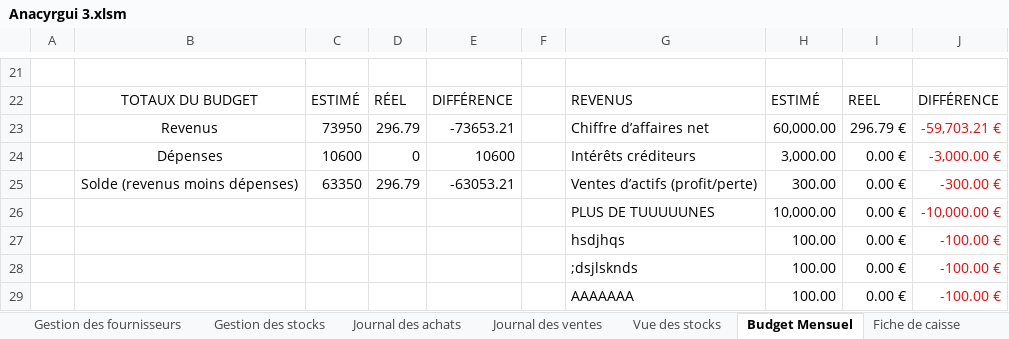
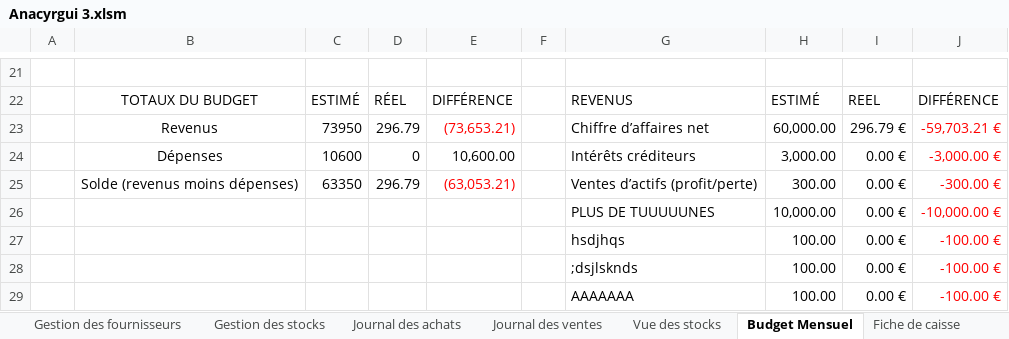
Before and after one commit to groupe4miage/comptaAnacyrgui, an Excel workbook: Anacyrgui 3.xlsm, sheet Budget Mensuel, drawn as a sheet; only a part is shown, gaps mark what is left out; values as stored, in another font and other column widths than the file's, no borders; charts and pictures and conditional formats and table styles not drawn; the diff names each change by its address in the sheet, - before the commit and + after, or states it on an @@ line.

```diff
--- a/Anacyrgui 3.xlsm (sheet Budget Mensuel)
+++ b/Anacyrgui 3.xlsm (sheet Budget Mensuel)
-E23: -73653.21
+E23: (73,653.21)
-E23 text colour: black
+E23 text colour: #FF0000
-E24: 10600
+E24: 10,600.00
-E25: -63053.21
+E25: (63,053.21)
-E25 text colour: black
+E25 text colour: #FF0000
```
Also changed, not shown: sheet Journal des achats, sheet Gestion des produits, sheet Vue des stocks, sheet Journal des ventes, sheet Code caisse, charts or pictures.
